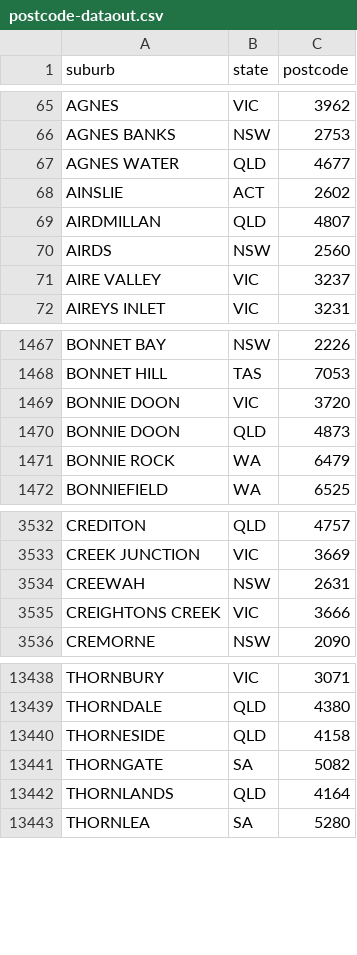
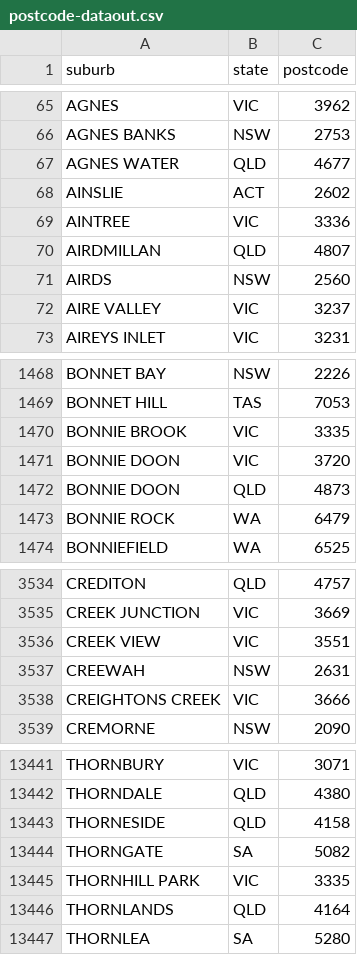
Before and after one commit to ferocia/australia-geojsons, a CSV file: inputs/postcode-dataout.csv, drawn as a sheet; only a part is shown, gaps mark what is left out.

Commit message:
Add few vic suburb postcodes

```diff
--- a/inputs/postcode-dataout.csv
+++ b/inputs/postcode-dataout.csv
@@ -68,2 +68,3 @@ AGNES WATER,QLD,4677
 AINSLIE,ACT,2602
+AINTREE,VIC,3336
 AIRDMILLAN,QLD,4807
@@ -1468,2 +1469,3 @@ BONNET BAY,NSW,2226
 BONNET HILL,TAS,7053
+BONNIE BROOK,VIC,3335
 BONNIE DOON,VIC,3720
@@ -3533,2 +3535,3 @@ CREDITON,QLD,4757
 CREEK JUNCTION,VIC,3669
+CREEK VIEW,VIC,3551
 CREEWAH,NSW,2631
@@ -13441,2 +13444,3 @@ THORNESIDE,QLD,4158
 THORNGATE,SA,5082
+THORNHILL PARK,VIC,3335
 THORNLANDS,QLD,4164
```
Also changed, not shown: 1 other file.
